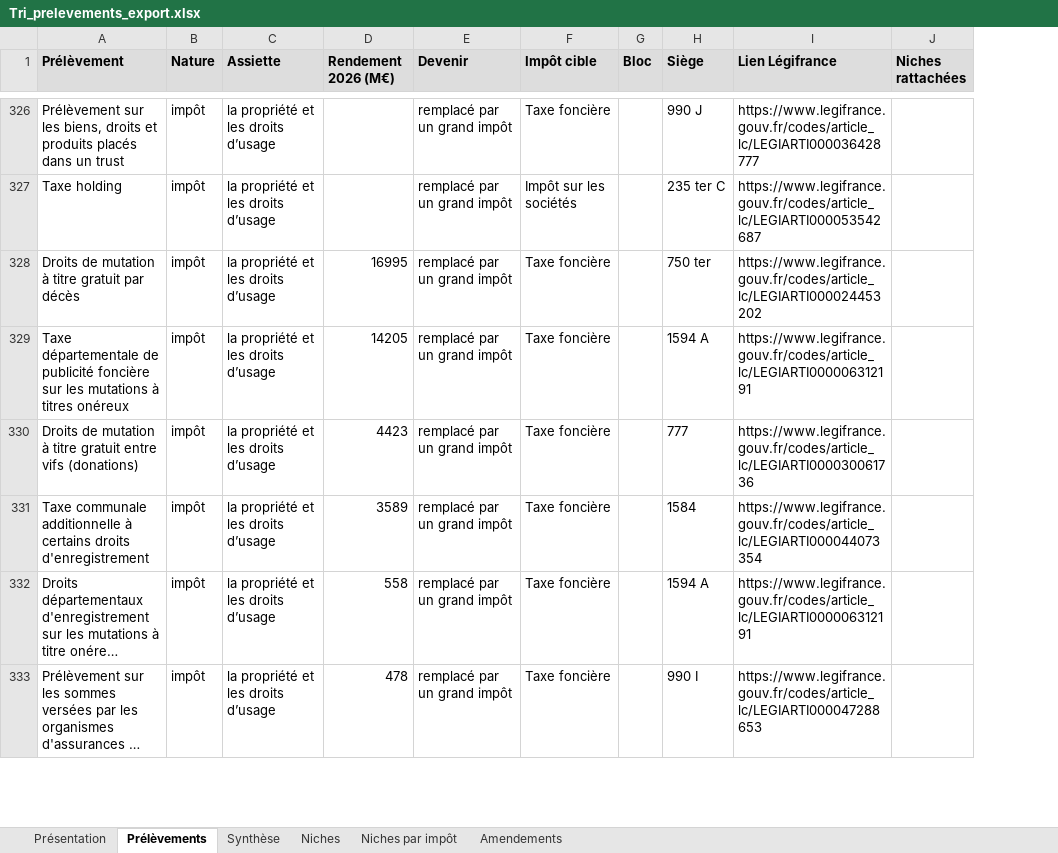
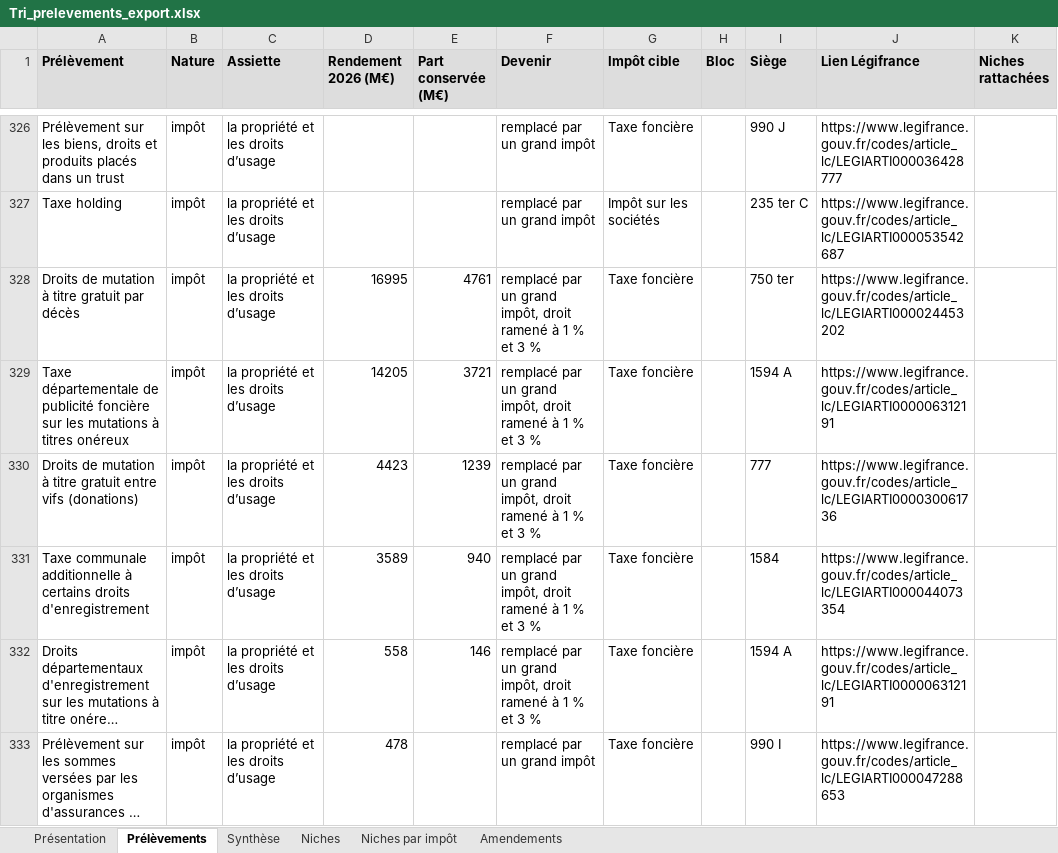
Before and after one commit to resolution-ib-dev/Resolution-2027, an Excel workbook: chantier/livrables/tri_prelevements/Tri_prelevements_export.xlsx, sheet Prélèvements, drawn as a sheet; only a part is shown, gaps mark what is left out; long unchanged cells end in …; values as stored, in another font and other column widths than the file's, no borders; addresses are those after the commit; the diff covers the shown part only; the diff names each change by its address in the sheet, - before the commit and + after, or states it on an @@ line.

```diff
--- a/chantier/livrables/tri_prelevements/Tri_prelevements_export.xlsx (sheet Prélèvements)
+++ b/chantier/livrables/tri_prelevements/Tri_prelevements_export.xlsx (sheet Prélèvements)
+column E (Part conservée (M€)), rows 328-332: 4761 | 3721 | 1239 | 940 | 146
-F328:F332 (Devenir): remplacé par un grand impôt
+F328:F332 (Devenir): remplacé par un grand impôt, droit ramené à 1 % et 3 %
```
Also changed, not shown: 6 edited cells elsewhere in this sheet, sheet Synthèse, sheet Amendements, chantier/livrables/tri_prelevements/Tri_prelevements_travail_20261103.xlsx, 20 other files.
